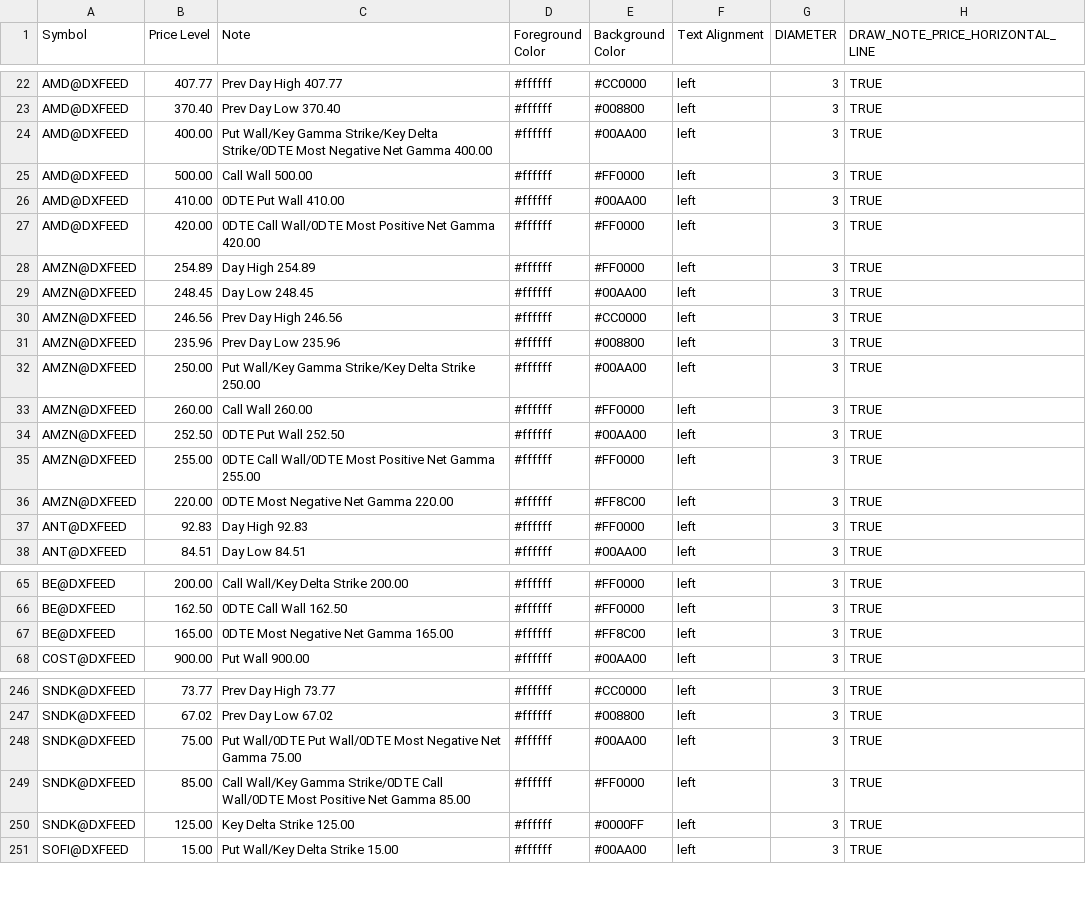
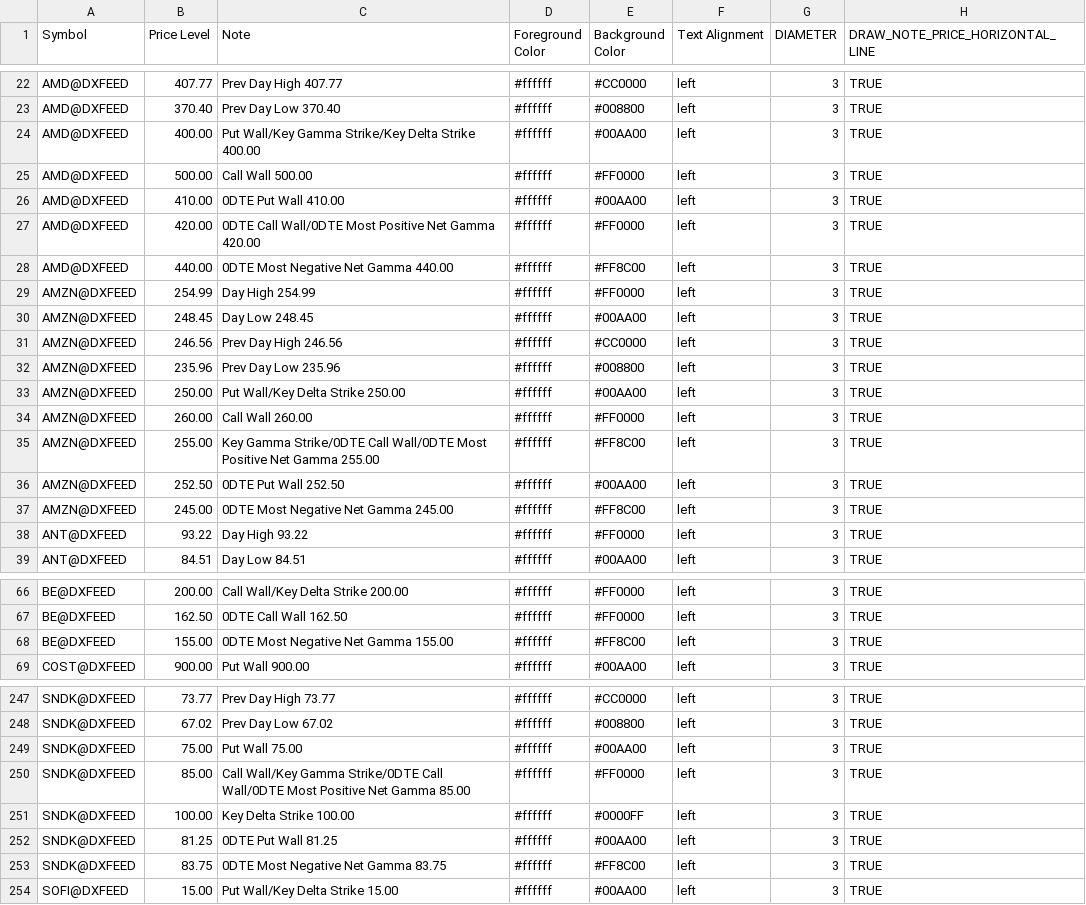
Before and after one commit to marciogmorales/toolbox, a CSV file: bookmap_notes.csv, drawn as a sheet; only a part is shown, gaps mark what is left out; the diff covers the shown part only.

Commit message:
chore: update bookmap notes (2026-11-27T17:31:12.120Z)

```diff
--- a/bookmap_notes.csv
+++ b/bookmap_notes.csv
@@ -23,3 +23,3 @@ AMD@DXFEED,407.77,Prev Day High 407.77,#ffffff,#CC0000,left,3,TRUE
 AMD@DXFEED,370.40,Prev Day Low 370.40,#ffffff,#008800,left,3,TRUE
-AMD@DXFEED,400.00,Put Wall/Key Gamma Strike/Key Delta Strike/0DTE Most Negative Net Gamma 400.00,#ffffff,#00AA00,left,3,TRUE
+AMD@DXFEED,400.00,Put Wall/Key Gamma Strike/Key Delta Strike 400.00,#ffffff,#00AA00,left,3,TRUE
 AMD@DXFEED,500.00,Call Wall 500.00,#ffffff,#FF0000,left,3,TRUE
@@ -27,3 +27,4 @@ AMD@DXFEED,410.00,0DTE Put Wall 410.00,#ffffff,#00AA00,left,3,TRUE
 AMD@DXFEED,420.00,0DTE Call Wall/0DTE Most Positive Net Gamma 420.00,#ffffff,#FF0000,left,3,TRUE
-AMZN@DXFEED,254.89,Day High 254.89,#ffffff,#FF0000,left,3,TRUE
+AMD@DXFEED,440.00,0DTE Most Negative Net Gamma 440.00,#ffffff,#FF8C00,left,3,TRUE
+AMZN@DXFEED,254.99,Day High 254.99,#ffffff,#FF0000,left,3,TRUE
 AMZN@DXFEED,248.45,Day Low 248.45,#ffffff,#00AA00,left,3,TRUE
@@ -31,8 +32,8 @@ AMZN@DXFEED,246.56,Prev Day High 246.56,#ffffff,#CC0000,left,3,TRUE
 AMZN@DXFEED,235.96,Prev Day Low 235.96,#ffffff,#008800,left,3,TRUE
-AMZN@DXFEED,250.00,Put Wall/Key Gamma Strike/Key Delta Strike 250.00,#ffffff,#00AA00,left,3,TRUE
+AMZN@DXFEED,250.00,Put Wall/Key Delta Strike 250.00,#ffffff,#00AA00,left,3,TRUE
 AMZN@DXFEED,260.00,Call Wall 260.00,#ffffff,#FF0000,left,3,TRUE
+AMZN@DXFEED,255.00,Key Gamma Strike/0DTE Call Wall/0DTE Most Positive Net Gamma 255.00,#ffffff,#FF8C00,left,3,TRUE
 AMZN@DXFEED,252.50,0DTE Put Wall 252.50,#ffffff,#00AA00,left,3,TRUE
-AMZN@DXFEED,255.00,0DTE Call Wall/0DTE Most Positive Net Gamma 255.00,#ffffff,#FF0000,left,3,TRUE
-AMZN@DXFEED,220.00,0DTE Most Negative Net Gamma 220.00,#ffffff,#FF8C00,left,3,TRUE
-ANT@DXFEED,92.83,Day High 92.83,#ffffff,#FF0000,left,3,TRUE
+AMZN@DXFEED,245.00,0DTE Most Negative Net Gamma 245.00,#ffffff,#FF8C00,left,3,TRUE
+ANT@DXFEED,93.22,Day High 93.22,#ffffff,#FF0000,left,3,TRUE
 ANT@DXFEED,84.51,Day Low 84.51,#ffffff,#00AA00,left,3,TRUE
@@ -66,3 +67,3 @@ BE@DXFEED,200.00,Call Wall/Key Delta Strike 200.00,#ffffff,#FF0000,left,3,TRUE
 BE@DXFEED,162.50,0DTE Call Wall 162.50,#ffffff,#FF0000,left,3,TRUE
-BE@DXFEED,165.00,0DTE Most Negative Net Gamma 165.00,#ffffff,#FF8C00,left,3,TRUE
+BE@DXFEED,155.00,0DTE Most Negative Net Gamma 155.00,#ffffff,#FF8C00,left,3,TRUE
 COST@DXFEED,900.00,Put Wall 900.00,#ffffff,#00AA00,left,3,TRUE
@@ -247,5 +248,7 @@ SNDK@DXFEED,73.77,Prev Day High 73.77,#ffffff,#CC0000,left,3,TRUE
 SNDK@DXFEED,67.02,Prev Day Low 67.02,#ffffff,#008800,left,3,TRUE
-SNDK@DXFEED,75.00,Put Wall/0DTE Put Wall/0DTE Most Negative Net Gamma 75.00,#ffffff,#00AA00,left,3,TRUE
+SNDK@DXFEED,75.00,Put Wall 75.00,#ffffff,#00AA00,left,3,TRUE
 SNDK@DXFEED,85.00,Call Wall/Key Gamma Strike/0DTE Call Wall/0DTE Most Positive Net Gamma 85.00,#ffffff,#FF0000,left,3,TRUE
-SNDK@DXFEED,125.00,Key Delta Strike 125.00,#ffffff,#0000FF,left,3,TRUE
+SNDK@DXFEED,100.00,Key Delta Strike 100.00,#ffffff,#0000FF,left,3,TRUE
+SNDK@DXFEED,81.25,0DTE Put Wall 81.25,#ffffff,#00AA00,left,3,TRUE
+SNDK@DXFEED,83.75,0DTE Most Negative Net Gamma 83.75,#ffffff,#FF8C00,left,3,TRUE
 SOFI@DXFEED,15.00,Put Wall/Key Delta Strike 15.00,#ffffff,#00AA00,left,3,TRUE
```
Also changed, not shown: 2 added rows, 2 removed rows and 13 edited cells elsewhere in this file.
